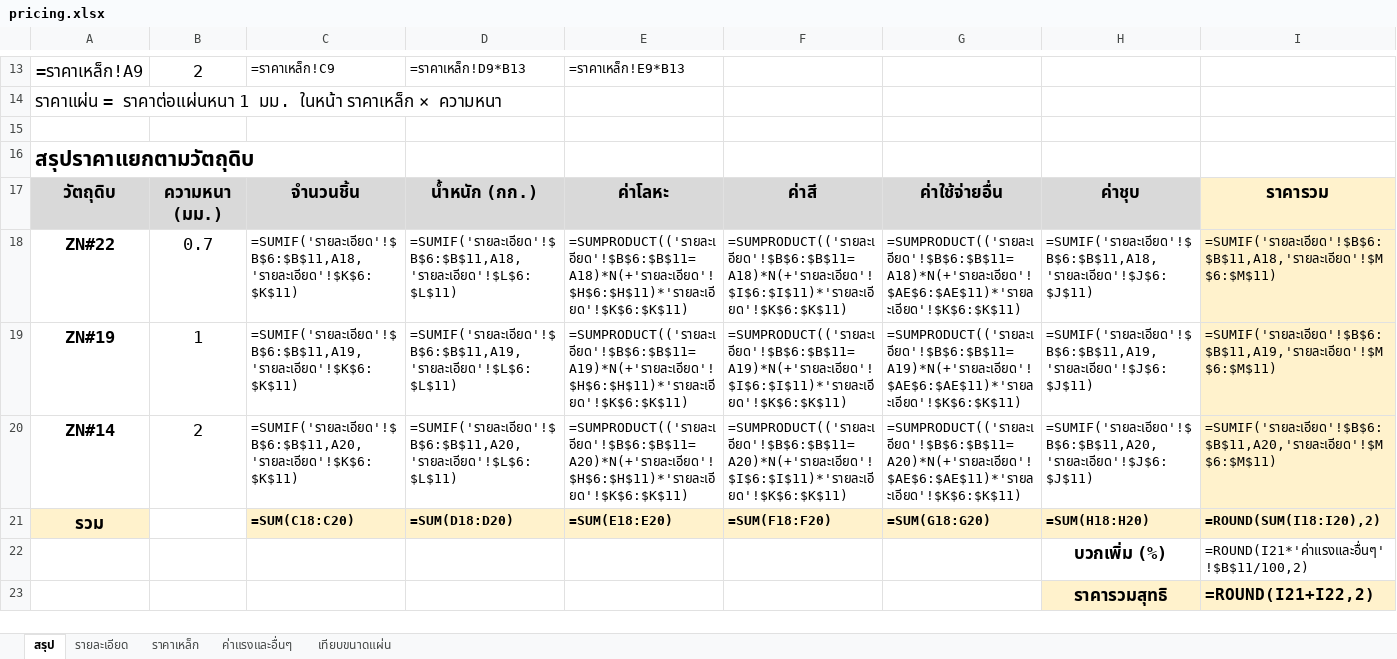
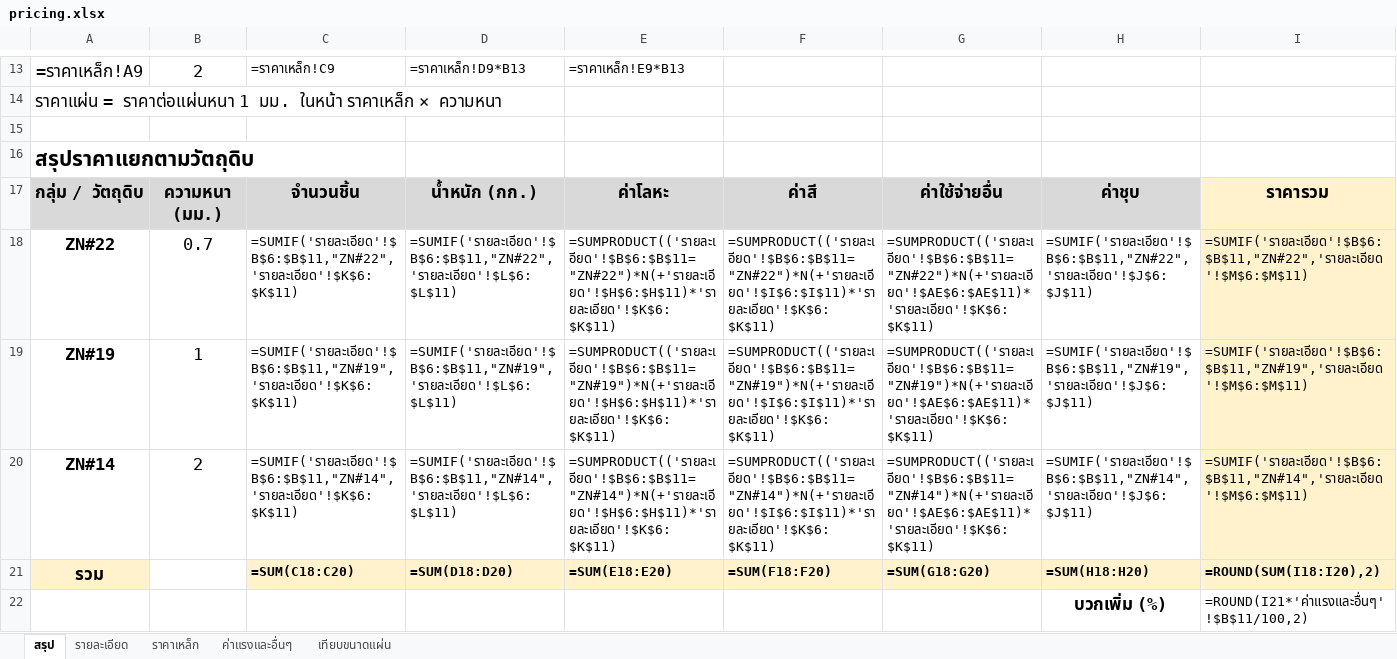
Before and after one commit to woraphontrangpanich-jpg/LHPsolidwork, an Excel workbook: docs/demo/export/pricing.xlsx, sheet สรุป, drawn as a sheet; only a part is shown, gaps mark what is left out; the shorter side is filled out with more unchanged rows; values as stored, in another font and other column widths than the file's, no borders; formulas without a stored value are shown as written; the diff names each change by its address in the sheet, - before the commit and + after, or states it on an @@ line.

```diff
--- a/docs/demo/export/pricing.xlsx (sheet สรุป)
+++ b/docs/demo/export/pricing.xlsx (sheet สรุป)
-A17: วัตถุดิบ
+A17: กลุ่ม / วัตถุดิบ
-C18: =SUMIF('รายละเอียด'!$B$6:$B$11,A18,'รายละเอียด'!$K$6:$K$11)
+C18: =SUMIF('รายละเอียด'!$B$6:$B$11,"ZN#22",'รายละเอียด'!$K$6:$K$11)
-D18: =SUMIF('รายละเอียด'!$B$6:$B$11,A18,'รายละเอียด'!$L$6:$L$11)
+D18: =SUMIF('รายละเอียด'!$B$6:$B$11,"ZN#22",'รายละเอียด'!$L$6:$L$11)
-E18: =SUMPRODUCT(('รายละเอียด'!$B$6:$B$11=A18)*N(+'รายละเอียด'!$H$6:$H$11)*'รายละเอียด'!$K$6:$K$11)
+E18: =SUMPRODUCT(('รายละเอียด'!$B$6:$B$11="ZN#22")*N(+'รายละเอียด'!$H$6:$H$11)*'รายละเอียด'!$K$6:$K$11)
-F18: =SUMPRODUCT(('รายละเอียด'!$B$6:$B$11=A18)*N(+'รายละเอียด'!$I$6:$I$11)*'รายละเอียด'!$K$6:$K$11)
+F18: =SUMPRODUCT(('รายละเอียด'!$B$6:$B$11="ZN#22")*N(+'รายละเอียด'!$I$6:$I$11)*'รายละเอียด'!$K$6:$K$11)
-G18: =SUMPRODUCT(('รายละเอียด'!$B$6:$B$11=A18)*N(+'รายละเอียด'!$AE$6:$AE$11)*'รายละเอียด'!$K$6:$K$11)
+G18: =SUMPRODUCT(('รายละเอียด'!$B$6:$B$11="ZN#22")*N(+'รายละเอียด'!$AE$6:$AE$11)*'รายละเอียด'!$K$6:$K$11)
-H18: =SUMIF('รายละเอียด'!$B$6:$B$11,A18,'รายละเอียด'!$J$6:$J$11)
+H18: =SUMIF('รายละเอียด'!$B$6:$B$11,"ZN#22",'รายละเอียด'!$J$6:$J$11)
-I18: =SUMIF('รายละเอียด'!$B$6:$B$11,A18,'รายละเอียด'!$M$6:$M$11)
+I18: =SUMIF('รายละเอียด'!$B$6:$B$11,"ZN#22",'รายละเอียด'!$M$6:$M$11)
-C19: =SUMIF('รายละเอียด'!$B$6:$B$11,A19,'รายละเอียด'!$K$6:$K$11)
+C19: =SUMIF('รายละเอียด'!$B$6:$B$11,"ZN#19",'รายละเอียด'!$K$6:$K$11)
-D19: =SUMIF('รายละเอียด'!$B$6:$B$11,A19,'รายละเอียด'!$L$6:$L$11)
+D19: =SUMIF('รายละเอียด'!$B$6:$B$11,"ZN#19",'รายละเอียด'!$L$6:$L$11)
-E19: =SUMPRODUCT(('รายละเอียด'!$B$6:$B$11=A19)*N(+'รายละเอียด'!$H$6:$H$11)*'รายละเอียด'!$K$6:$K$11)
+E19: =SUMPRODUCT(('รายละเอียด'!$B$6:$B$11="ZN#19")*N(+'รายละเอียด'!$H$6:$H$11)*'รายละเอียด'!$K$6:$K$11)
-F19: =SUMPRODUCT(('รายละเอียด'!$B$6:$B$11=A19)*N(+'รายละเอียด'!$I$6:$I$11)*'รายละเอียด'!$K$6:$K$11)
+F19: =SUMPRODUCT(('รายละเอียด'!$B$6:$B$11="ZN#19")*N(+'รายละเอียด'!$I$6:$I$11)*'รายละเอียด'!$K$6:$K$11)
-G19: =SUMPRODUCT(('รายละเอียด'!$B$6:$B$11=A19)*N(+'รายละเอียด'!$AE$6:$AE$11)*'รายละเอียด'!$K$6:$K$11)
+G19: =SUMPRODUCT(('รายละเอียด'!$B$6:$B$11="ZN#19")*N(+'รายละเอียด'!$AE$6:$AE$11)*'รายละเอียด'!$K$6:$K$11)
-H19: =SUMIF('รายละเอียด'!$B$6:$B$11,A19,'รายละเอียด'!$J$6:$J$11)
+H19: =SUMIF('รายละเอียด'!$B$6:$B$11,"ZN#19",'รายละเอียด'!$J$6:$J$11)
-I19: =SUMIF('รายละเอียด'!$B$6:$B$11,A19,'รายละเอียด'!$M$6:$M$11)
+I19: =SUMIF('รายละเอียด'!$B$6:$B$11,"ZN#19",'รายละเอียด'!$M$6:$M$11)
-C20: =SUMIF('รายละเอียด'!$B$6:$B$11,A20,'รายละเอียด'!$K$6:$K$11)
+C20: =SUMIF('รายละเอียด'!$B$6:$B$11,"ZN#14",'รายละเอียด'!$K$6:$K$11)
-D20: =SUMIF('รายละเอียด'!$B$6:$B$11,A20,'รายละเอียด'!$L$6:$L$11)
+D20: =SUMIF('รายละเอียด'!$B$6:$B$11,"ZN#14",'รายละเอียด'!$L$6:$L$11)
-E20: =SUMPRODUCT(('รายละเอียด'!$B$6:$B$11=A20)*N(+'รายละเอียด'!$H$6:$H$11)*'รายละเอียด'!$K$6:$K$11)
+E20: =SUMPRODUCT(('รายละเอียด'!$B$6:$B$11="ZN#14")*N(+'รายละเอียด'!$H$6:$H$11)*'รายละเอียด'!$K$6:$K$11)
-F20: =SUMPRODUCT(('รายละเอียด'!$B$6:$B$11=A20)*N(+'รายละเอียด'!$I$6:$I$11)*'รายละเอียด'!$K$6:$K$11)
+F20: =SUMPRODUCT(('รายละเอียด'!$B$6:$B$11="ZN#14")*N(+'รายละเอียด'!$I$6:$I$11)*'รายละเอียด'!$K$6:$K$11)
-G20: =SUMPRODUCT(('รายละเอียด'!$B$6:$B$11=A20)*N(+'รายละเอียด'!$AE$6:$AE$11)*'รายละเอียด'!$K$6:$K$11)
+G20: =SUMPRODUCT(('รายละเอียด'!$B$6:$B$11="ZN#14")*N(+'รายละเอียด'!$AE$6:$AE$11)*'รายละเอียด'!$K$6:$K$11)
-H20: =SUMIF('รายละเอียด'!$B$6:$B$11,A20,'รายละเอียด'!$J$6:$J$11)
+H20: =SUMIF('รายละเอียด'!$B$6:$B$11,"ZN#14",'รายละเอียด'!$J$6:$J$11)
-I20: =SUMIF('รายละเอียด'!$B$6:$B$11,A20,'รายละเอียด'!$M$6:$M$11)
+I20: =SUMIF('รายละเอียด'!$B$6:$B$11,"ZN#14",'รายละเอียด'!$M$6:$M$11)
```
Also changed, not shown: docs/demo/export/summary.xlsx, 16 other files.
